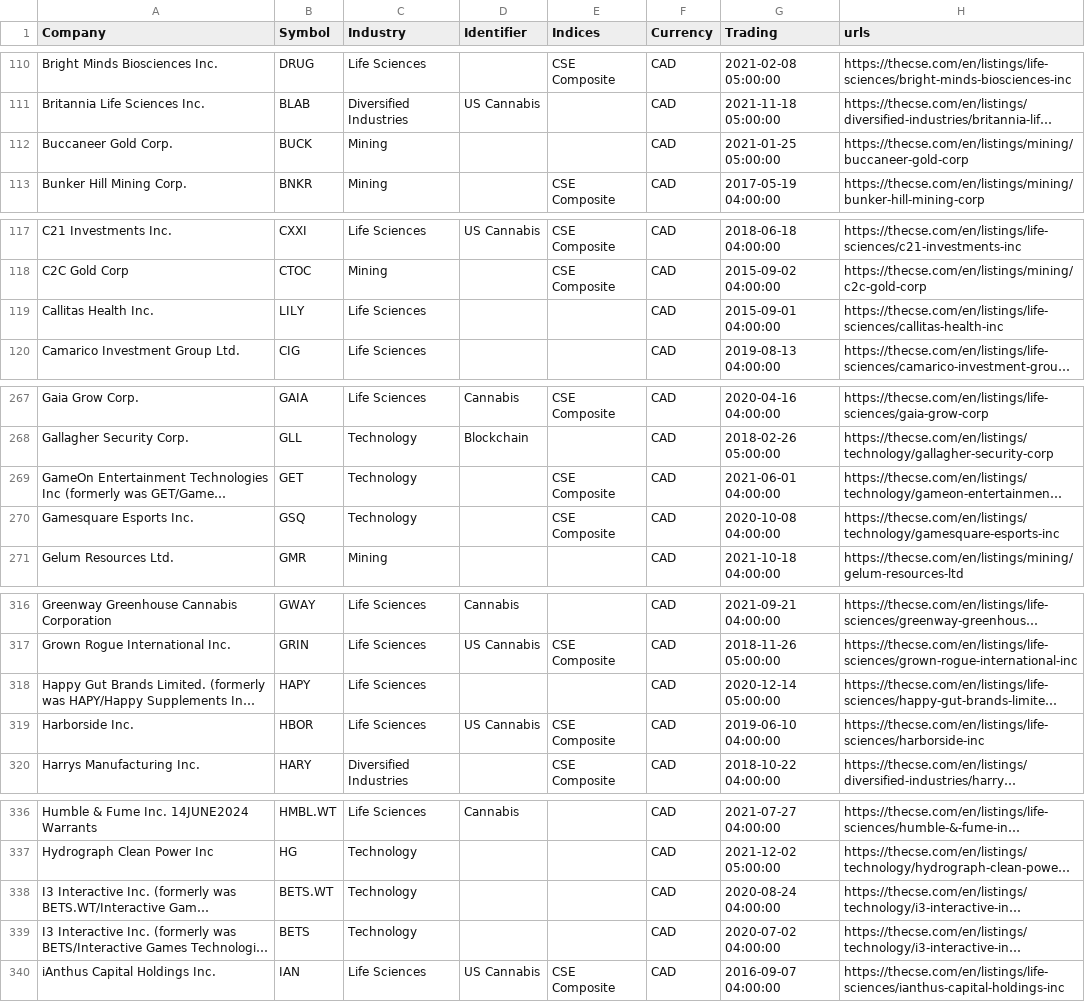
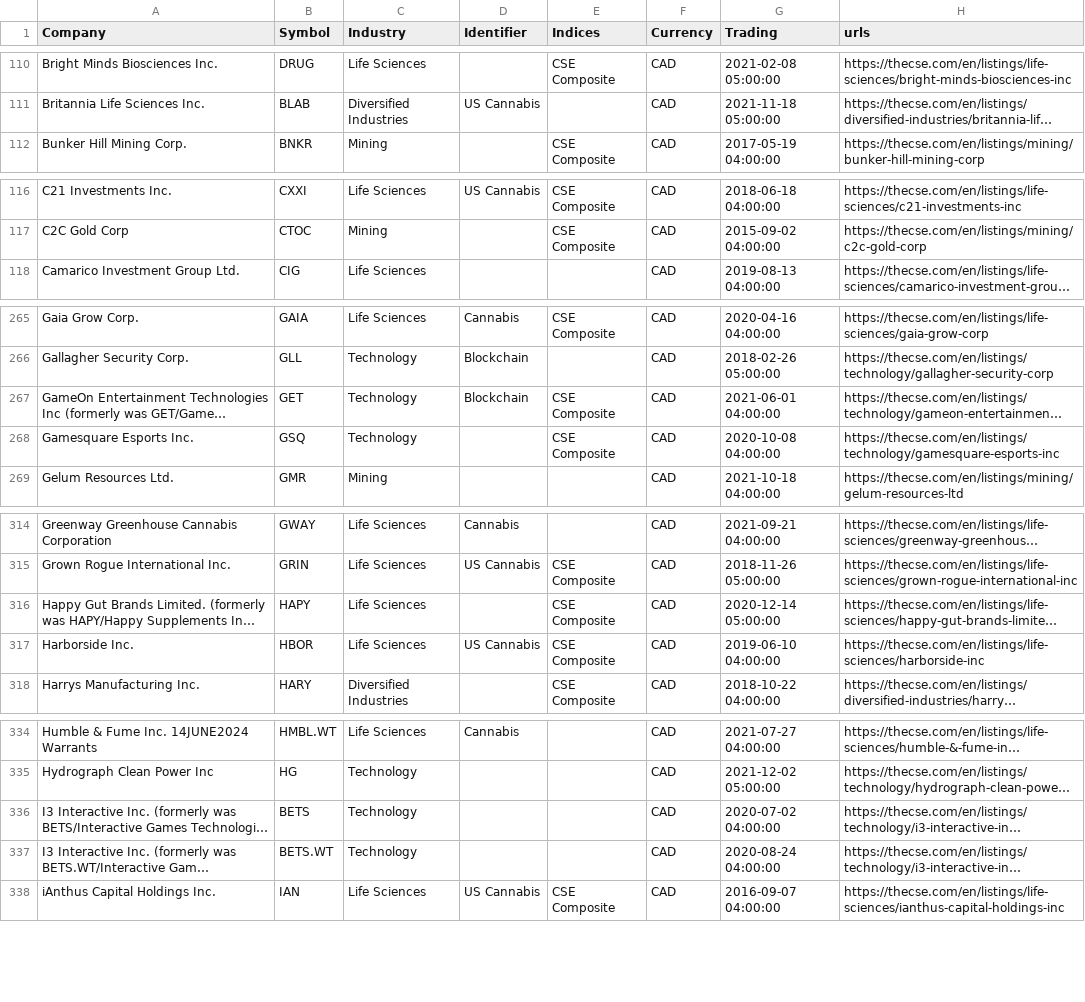
Before and after one commit to FriendlyUser/cad_tickers_list, a CSV file: static/latest/cse.csv, drawn as a sheet; only a part is shown, gaps mark what is left out; long unchanged cells end in …; removed rows and columns are numbered as before the commit, all else as after; the diff covers the shown part only; the diff names each change by its address in the sheet, - before the commit and + after, or states it on an @@ line.

```diff
--- a/static/latest/cse.csv
+++ b/static/latest/cse.csv
-row 112: Buccaneer Gold Corp. | BUCK | Mining |  |  | CAD | 2021-01-25 05:00:00 | https://thecse.com/en/listings/mining/buccaneer-gold-corp
-row 119: Callitas Health Inc. | LILY | Life Sciences |  |  | CAD | 2015-09-01 04:00:00 | https://thecse.com/en/listings/life-sciences/callitas-health-inc
-D267 (Identifier): (empty)
+D267 (Identifier): Blockchain
-E316 (Indices): (empty)
+E316 (Indices): CSE Composite
@@ row 339 moved to row 336: I3 Interactive Inc. (formerly was BETS/I… @@
```
Also changed, not shown: 4 added rows and 2 removed rows elsewhere in this file.
